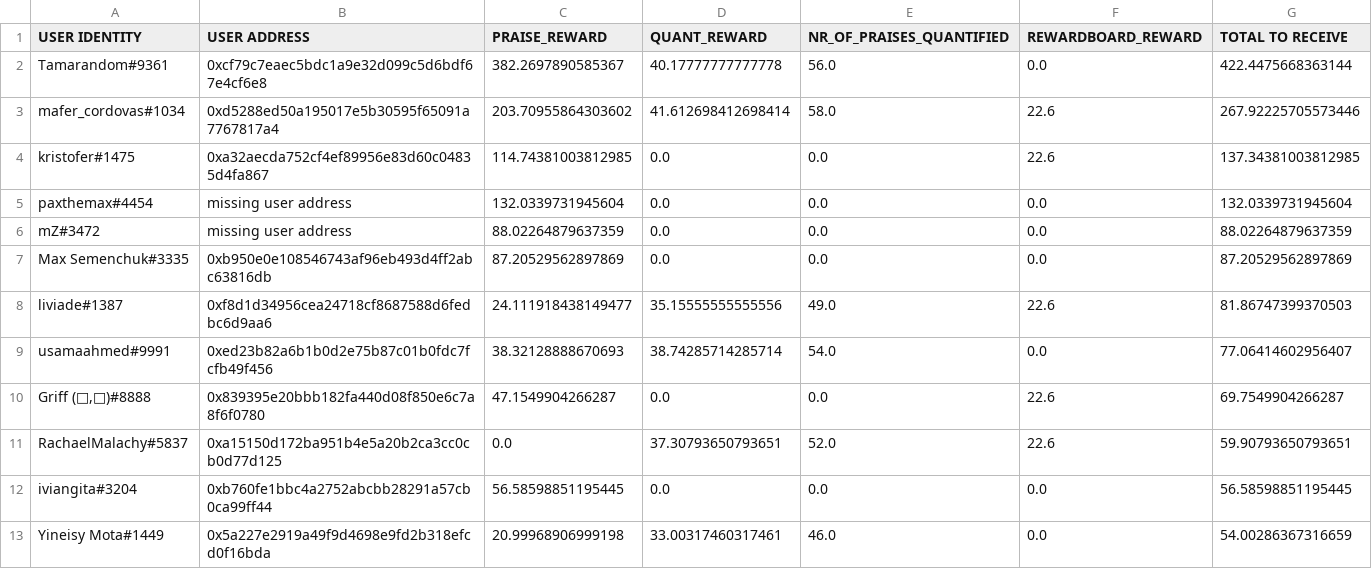
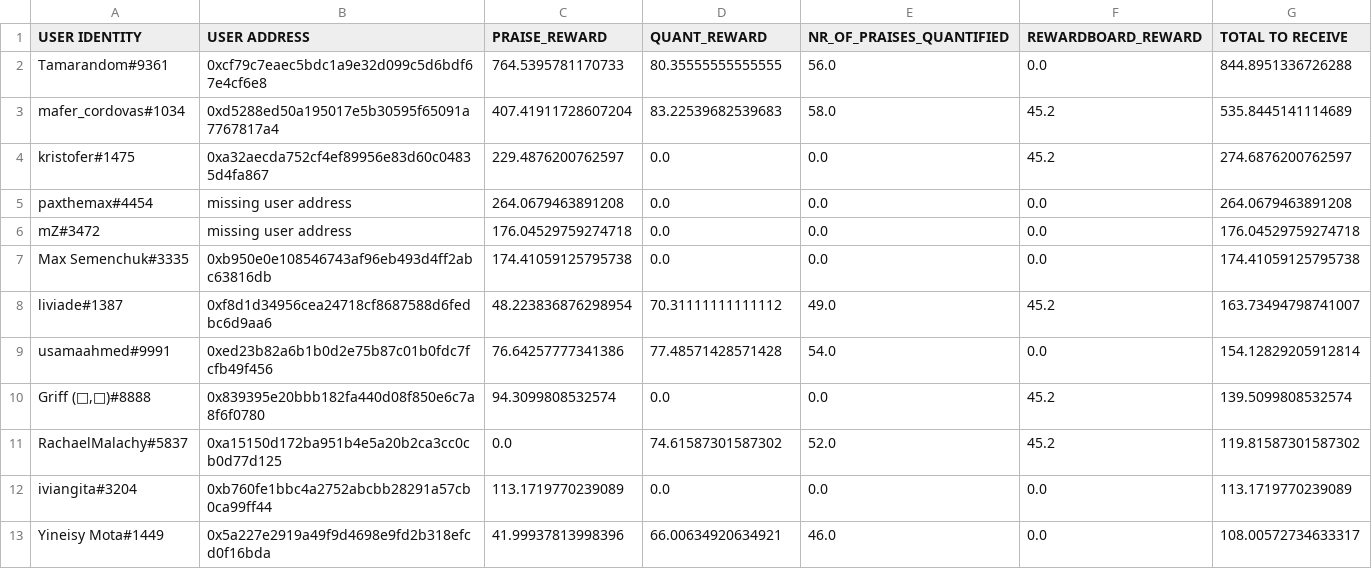
Before and after one commit to commons-stack/cs-rewards, a CSV file: period-3/distribution_results/raw_csv_exports/final_praise_token_allocation.csv, drawn as a sheet; only a part is shown; the diff covers the shown part only.

```diff
--- a/period-3/distribution_results/raw_csv_exports/final_praise_token_allocation.csv
+++ b/period-3/distribution_results/raw_csv_exports/final_praise_token_allocation.csv
@@ -1,13 +1,13 @@
 USER IDENTITY,USER ADDRESS,PRAISE_REWARD,QUANT_REWARD,NR_OF_PRAISES_QUANTIFIED,REWARDBOARD_REWARD,TOTAL TO RECEIVE
-Tamarandom#9361,0xcf79c7eaec5bdc1a9e32d099c5d6bdf67e4cf6e8,382.2697890585367,40.17777777777778,56.0,0.0,422.4475668363144
-mafer_cordovas#1034,0xd5288ed50a195017e5b30595f65091a7767817a4,203.70955864303602,41.612698412698414,58.0,22.6,267.92225705573446
-kristofer#1475,0xa32aecda752cf4ef89956e83d60c04835d4fa867,114.74381003812985,0.0,0.0,22.6,137.34381003812985
-paxthemax#4454,missing user address,132.0339731945604,0.0,0.0,0.0,132.0339731945604
-mZ#3472,missing user address,88.02264879637359,0.0,0.0,0.0,88.02264879637359
-Max Semenchuk#3335,0xb950e0e108546743af96eb493d4ff2abc63816db,87.20529562897869,0.0,0.0,0.0,87.20529562897869
-liviade#1387,0xf8d1d34956cea24718cf8687588d6fedbc6d9aa6,24.111918438149477,35.15555555555556,49.0,22.6,81.86747399370503
-usamaahmed#9991,0xed23b82a6b1b0d2e75b87c01b0fdc7fcfb49f456,38.32128888670693,38.74285714285714,54.0,0.0,77.06414602956407
-"Griff (💜,💜)#8888",0x839395e20bbb182fa440d08f850e6c7a8f6f0780,47.1549904266287,0.0,0.0,22.6,69.7549904266287
-RachaelMalachy#5837,0xa15150d172ba951b4e5a20b2ca3cc0cb0d77d125,0.0,37.30793650793651,52.0,22.6,59.90793650793651
-iviangita#3204,0xb760fe1bbc4a2752abcbb28291a57cb0ca99ff44,56.58598851195445,0.0,0.0,0.0,56.58598851195445
-Yineisy Mota#1449,0x5a227e2919a49f9d4698e9fd2b318efcd0f16bda,20.99968906999198,33.00317460317461,46.0,0.0,54.00286367316659
+Tamarandom#9361,0xcf79c7eaec5bdc1a9e32d099c5d6bdf67e4cf6e8,764.5395781170733,80.35555555555555,56.0,0.0,844.8951336726288
+mafer_cordovas#1034,0xd5288ed50a195017e5b30595f65091a7767817a4,407.41911728607204,83.22539682539683,58.0,45.2,535.8445141114689
+kristofer#1475,0xa32aecda752cf4ef89956e83d60c04835d4fa867,229.4876200762597,0.0,0.0,45.2,274.6876200762597
+paxthemax#4454,missing user address,264.0679463891208,0.0,0.0,0.0,264.0679463891208
+mZ#3472,missing user address,176.04529759274718,0.0,0.0,0.0,176.04529759274718
+Max Semenchuk#3335,0xb950e0e108546743af96eb493d4ff2abc63816db,174.41059125795738,0.0,0.0,0.0,174.41059125795738
+liviade#1387,0xf8d1d34956cea24718cf8687588d6fedbc6d9aa6,48.223836876298954,70.31111111111112,49.0,45.2,163.73494798741007
+usamaahmed#9991,0xed23b82a6b1b0d2e75b87c01b0fdc7fcfb49f456,76.64257777341386,77.48571428571428,54.0,0.0,154.12829205912814
+"Griff (💜,💜)#8888",0x839395e20bbb182fa440d08f850e6c7a8f6f0780,94.3099808532574,0.0,0.0,45.2,139.5099808532574
+RachaelMalachy#5837,0xa15150d172ba951b4e5a20b2ca3cc0cb0d77d125,0.0,74.61587301587302,52.0,45.2,119.81587301587302
+iviangita#3204,0xb760fe1bbc4a2752abcbb28291a57cb0ca99ff44,113.1719770239089,0.0,0.0,0.0,113.1719770239089
+Yineisy Mota#1449,0x5a227e2919a49f9d4698e9fd2b318efcd0f16bda,41.99937813998396,66.00634920634921,46.0,0.0,108.00572734633317
```
Also changed, not shown: 98 edited cells elsewhere in this file, period-1/distribution_results/raw_csv_exports/final_praise_token_allocation.csv, period-1/distribution_results/raw_csv_exports/praise_aragon_distribution.csv, 29 other files.
